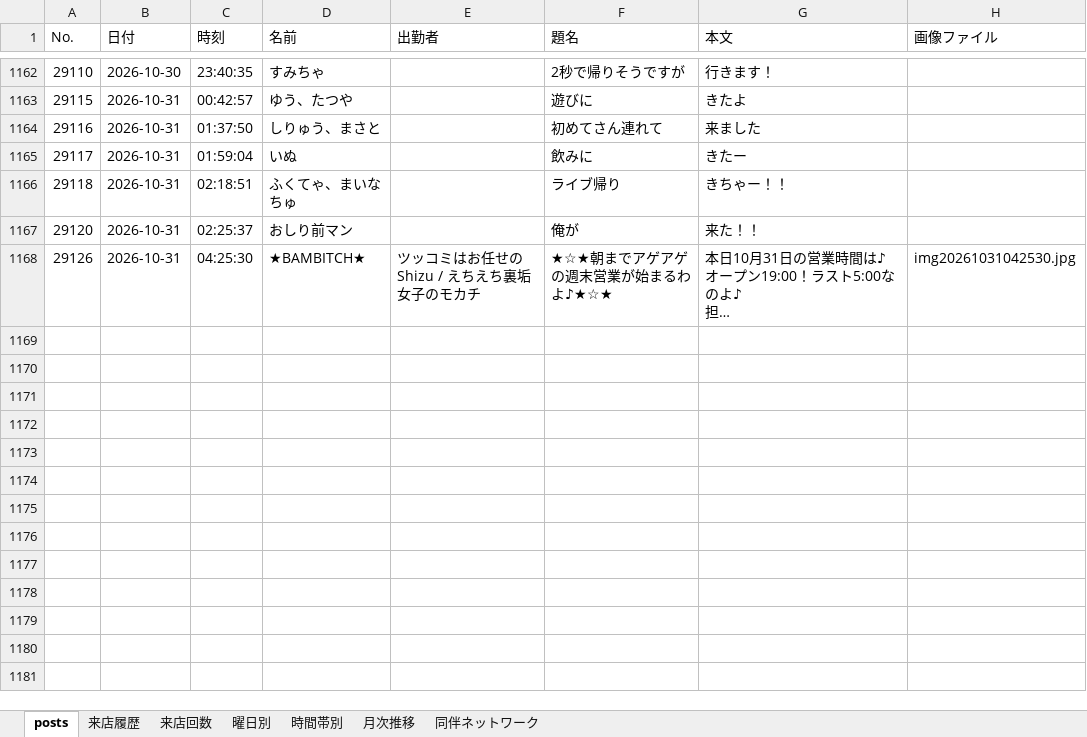
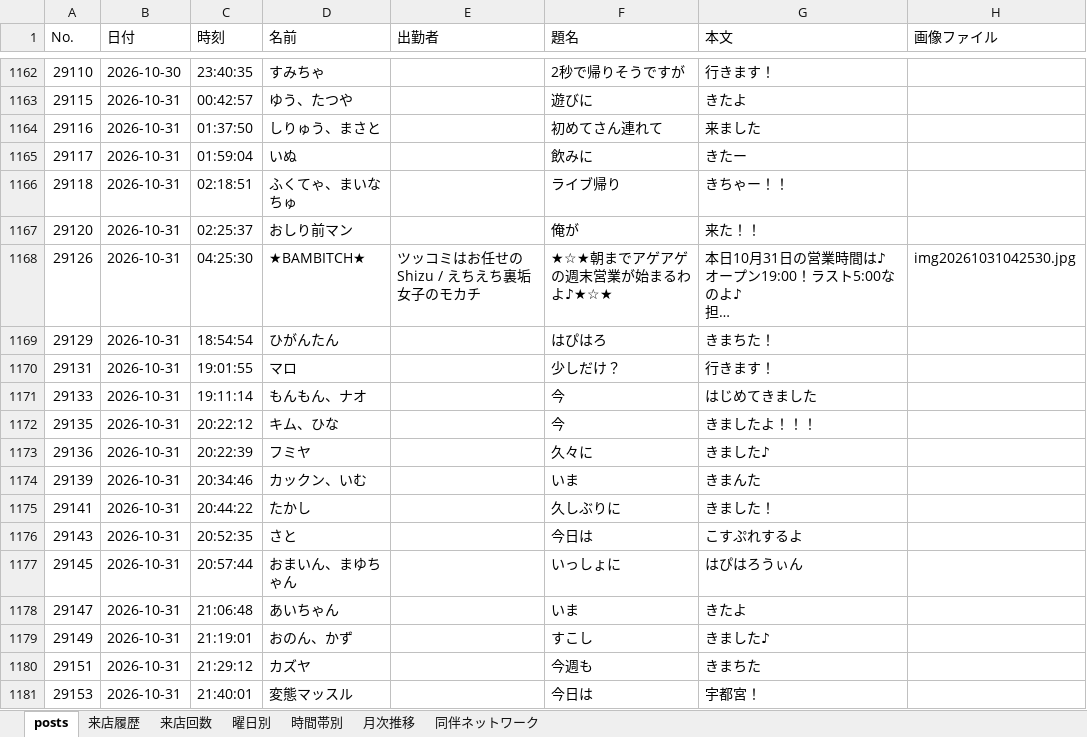
Before and after one commit to satoshiroid/bambitch-bbs-archiver, an Excel workbook: bbs_log.xlsx, sheet posts, drawn as a sheet; only a part is shown, gaps mark what is left out; long unchanged cells end in …; values as stored, in another font and other column widths than the file's, no borders; the diff covers the shown part only; the diff names each change by its address in the sheet, - before the commit and + after, or states it on an @@ line.

```diff
--- a/bbs_log.xlsx (sheet posts)
+++ b/bbs_log.xlsx (sheet posts)
+row 1169: 29129 | 2026-10-31 | 18:54:54 | ひがんたん |  | はぴはろ | きまちた！
+row 1170: 29131 | 2026-10-31 | 19:01:55 | マロ |  | 少しだけ？ | 行きます！
+row 1171: 29133 | 2026-10-31 | 19:11:14 | もんもん、ナオ |  | 今 | はじめてきました
+row 1172: 29135 | 2026-10-31 | 20:22:12 | キム、ひな |  | 今 | きましたよ！！！
+row 1173: 29136 | 2026-10-31 | 20:22:39 | フミヤ |  | 久々に | きました♪
+row 1174: 29139 | 2026-10-31 | 20:34:46 | カックン、いむ |  | いま | きまんた
+row 1175: 29141 | 2026-10-31 | 20:44:22 | たかし |  | 久しぶりに | きました！
+row 1176: 29143 | 2026-10-31 | 20:52:35 | さと |  | 今日は | こすぷれするよ
+row 1177: 29145 | 2026-10-31 | 20:57:44 | おまいん、まゆちゃん |  | いっしょに | はぴはろうぃん
+row 1178: 29147 | 2026-10-31 | 21:06:48 | あいちゃん |  | いま | きたよ
+row 1179: 29149 | 2026-10-31 | 21:19:01 | おのん、かず |  | すこし | きました♪
+row 1180: 29151 | 2026-10-31 | 21:29:12 | カズヤ |  | 今週も | きまちた
+row 1181: 29153 | 2026-10-31 | 21:40:01 | 変態マッスル |  | 今日は | 宇都宮！
```
Also changed, not shown: 12 added rows elsewhere in this sheet, sheet 来店履歴, sheet 来店回数, sheet 同伴ネットワーク, sheet 時間帯別, sheet 月次推移, sheet 曜日別, 1 other file.
